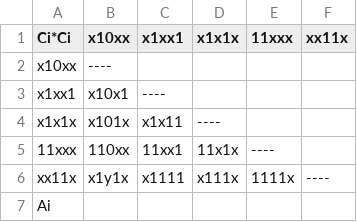
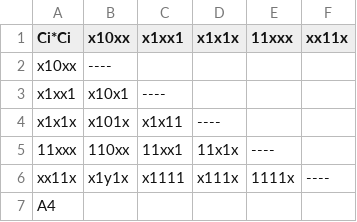
Before and after one commit to slavita256bit/aalub-courseproject-1, a CSV file: generated_files/rots/_ci*ci_03__2026_05_04__09_48_46.csv, drawn as a sheet.

```diff
--- a/generated_files/rots/_ci*ci_03__2026_05_04__09_48_46.csv
+++ b/generated_files/rots/_ci*ci_03__2026_05_04__09_48_46.csv
@@ -6,2 +6,2 @@
 "xx11x","x1y1x","x1111","x111x","1111x","----"
-"Ai","","","","",""
+A4,"","","","",""
```
Also changed, not shown: generated_files/rots/_ZZZ_04__2026_05_04__09_48_46.csv, generated_files/rots/_ci*ci_00__2026_05_04__09_48_46.csv, 13 other files.
